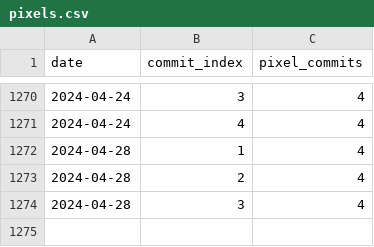
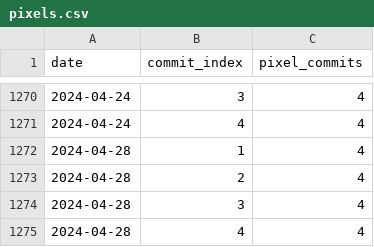
Before and after one commit to workHMZ/workHMZ, a CSV file: art/contribution-calendar/pixels.csv, drawn as a sheet; only a part is shown, gaps mark what is left out; the diff names each change by its address in the sheet, - before the commit and + after, or states it on an @@ line.

Commit message:
art: update calendar

```diff
--- a/art/contribution-calendar/pixels.csv
+++ b/art/contribution-calendar/pixels.csv
+row 1275: 2024-04-28 | 4 | 4
```
